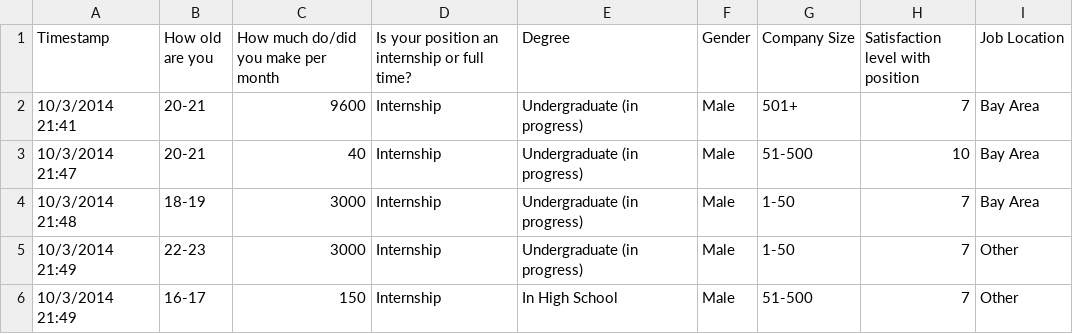
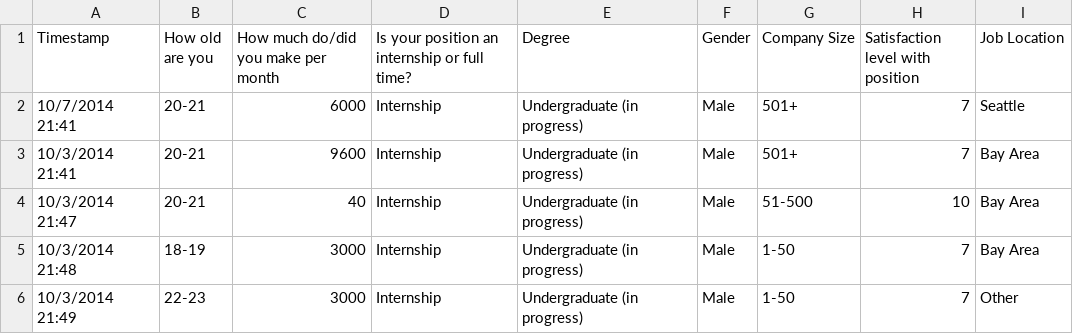
Before and after one commit to benjamincohen1/Salary_Data, a CSV file: cleaned.csv, drawn as a sheet; only a part is shown; the shorter side is filled out with more unchanged rows.

Commit message:
Update cleaned.csv

```diff
--- a/cleaned.csv
+++ b/cleaned.csv
@@ -1,2 +1,3 @@
 Timestamp,How old are you,How much do/did you make per month,Is your position an internship or full time?,Degree,Gender,Company Size,Satisfaction level with position,Job Location
+10/7/2014 21:41,20-21,6000,Internship,Undergraduate (in progress),Male,501+,7,Seattle
 10/3/2014 21:41,20-21,9600,Internship,Undergraduate (in progress),Male,501+,7,Bay Area
```
